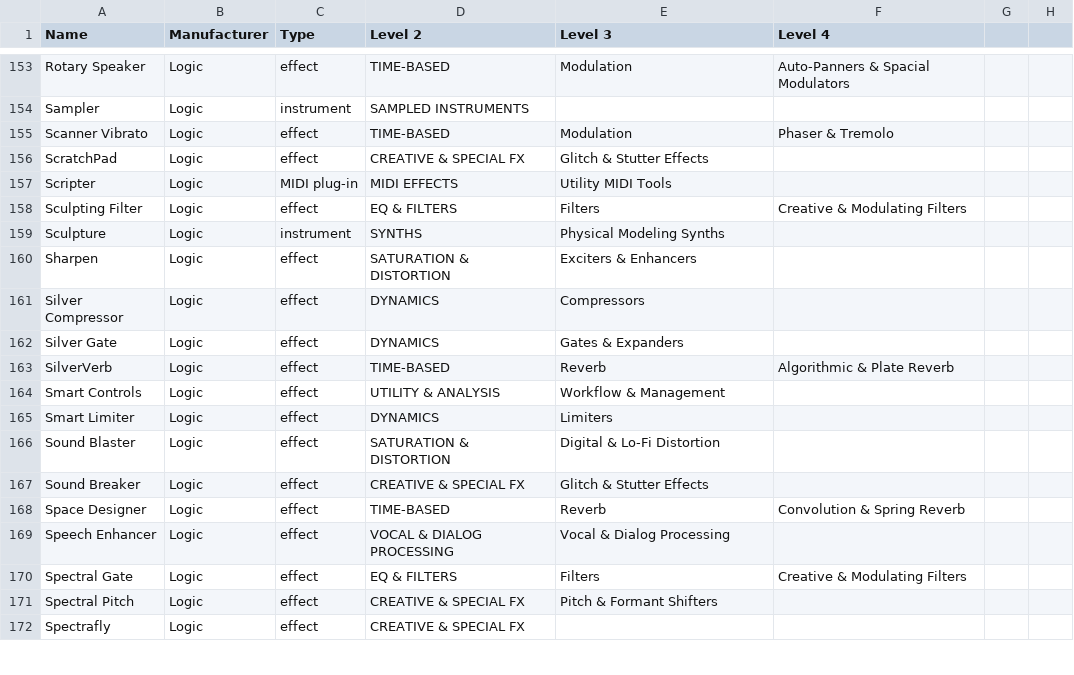
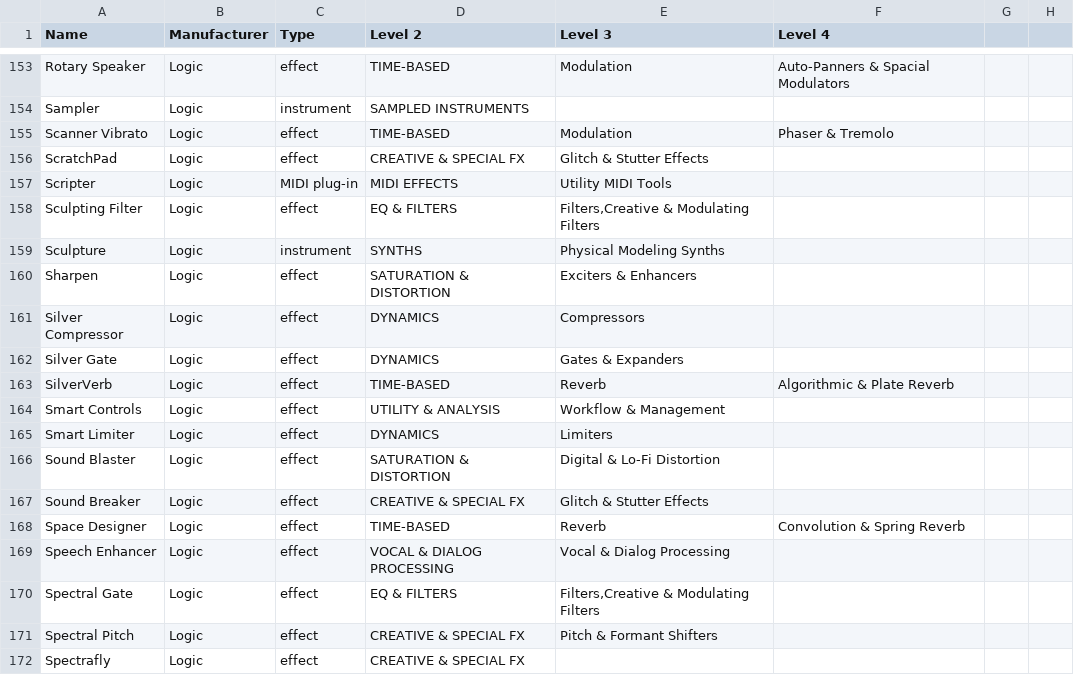
Before and after one commit to icetreee/plugins, a CSV file: stock_plugins_categorized.csv, drawn as a sheet; only a part is shown, gaps mark what is left out; the diff covers the shown part only.

```diff
--- a/stock_plugins_categorized.csv
+++ b/stock_plugins_categorized.csv
@@ -158 +158 @@ Scripter,Logic,MIDI plug-in,MIDI EFFECTS,Utility MIDI Tools,,
-Sculpting Filter,Logic,effect,EQ & FILTERS,Filters,Creative & Modulating Filters
+Sculpting Filter,Logic,effect,EQ & FILTERS,"Filters,Creative & Modulating Filters",
@@ -170,2 +170,2 @@ Speech Enhancer,Logic,effect,VOCAL & DIALOG PROCESSING,Vocal & Dialog Processing
-Spectral Gate,Logic,effect,EQ & FILTERS,Filters,Creative & Modulating Filters
+Spectral Gate,Logic,effect,EQ & FILTERS,"Filters,Creative & Modulating Filters",
 Spectral Pitch,Logic,effect,CREATIVE & SPECIAL FX,Pitch & Formant Shifters,
```
Also changed, not shown: 37 edited cells elsewhere in this file, 2 other files.
